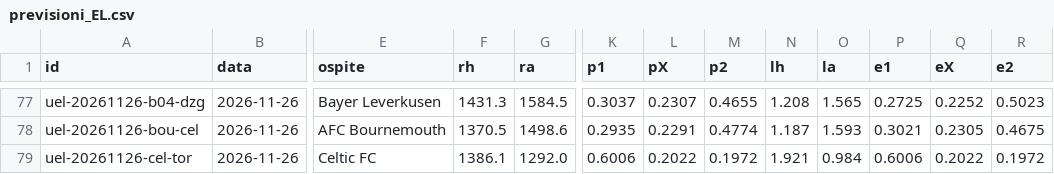
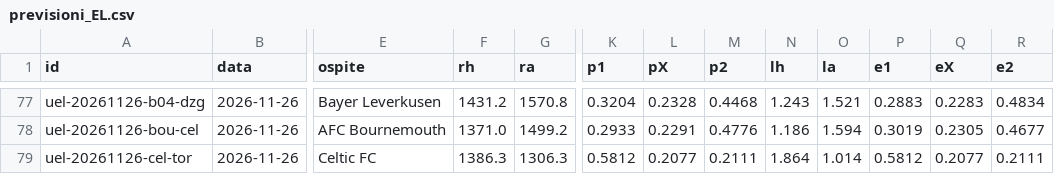
Before and after one commit to mim-analytic-bet/terminale, a CSV file: dati/coppe/previsioni_EL.csv, drawn as a sheet; only a part is shown, gaps mark what is left out; the diff covers the shown part only; the diff names each change by its address in the sheet, - before the commit and + after, or states it on an @@ line.

```diff
--- a/dati/coppe/previsioni_EL.csv
+++ b/dati/coppe/previsioni_EL.csv
-F77 (rh): 1431.3
+F77 (rh): 1431.2
-G77 (ra): 1584.5
+G77 (ra): 1570.8
-K77 (p1): 0.3037
+K77 (p1): 0.3204
-L77 (pX): 0.2307
+L77 (pX): 0.2328
-M77 (p2): 0.4655
+M77 (p2): 0.4468
-N77 (lh): 1.208
+N77 (lh): 1.243
-O77 (la): 1.565
+O77 (la): 1.521
-P77 (e1): 0.2725
+P77 (e1): 0.2883
-Q77 (eX): 0.2252
+Q77 (eX): 0.2283
-R77 (e2): 0.5023
+R77 (e2): 0.4834
-F78 (rh): 1370.5
+F78 (rh): 1371.0
-G78 (ra): 1498.6
+G78 (ra): 1499.2
-K78 (p1): 0.2935
+K78 (p1): 0.2933
-M78 (p2): 0.4774
+M78 (p2): 0.4776
-N78 (lh): 1.187
+N78 (lh): 1.186
-O78 (la): 1.593
+O78 (la): 1.594
-P78 (e1): 0.3021
+P78 (e1): 0.3019
-R78 (e2): 0.4675
+R78 (e2): 0.4677
-F79 (rh): 1386.1
+F79 (rh): 1386.3
-G79 (ra): 1292.0
+G79 (ra): 1306.3
-K79 (p1): 0.6006
+K79 (p1): 0.5812
-L79 (pX): 0.2022
+L79 (pX): 0.2077
-M79 (p2): 0.1972
+M79 (p2): 0.2111
-N79 (lh): 1.921
+N79 (lh): 1.864
-O79 (la): 0.984
+O79 (la): 1.014
-P79 (e1): 0.6006
+P79 (e1): 0.5812
-Q79 (eX): 0.2022
+Q79 (eX): 0.2077
-R79 (e2): 0.1972
+R79 (e2): 0.2111
```
Also changed, not shown: 146 edited cells elsewhere in this file, dati/coppe/previsioni_CL.csv, 8 other files.
